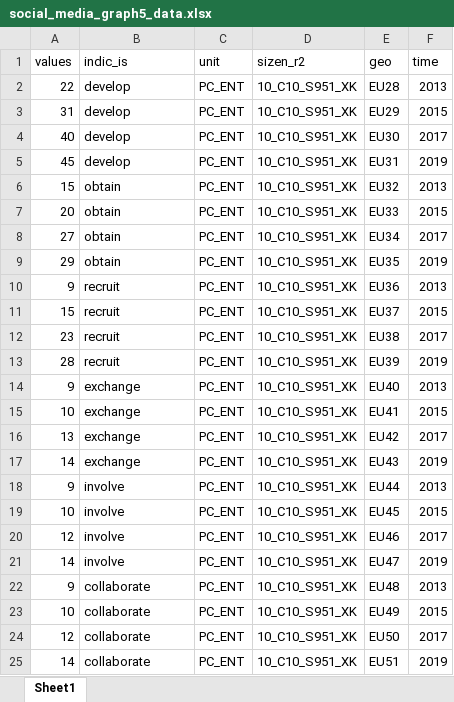
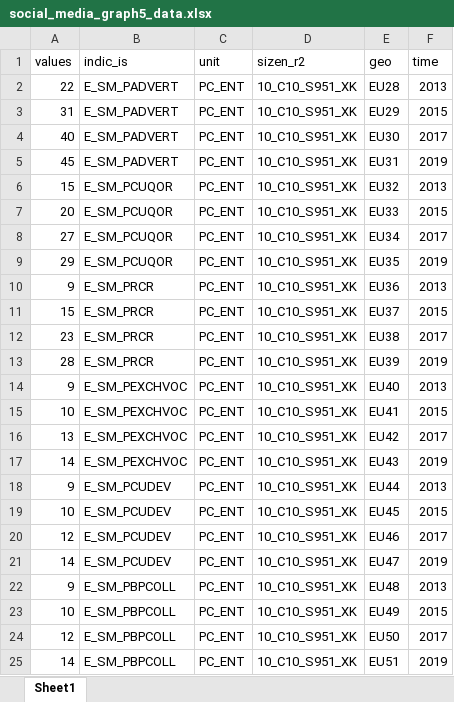
Before and after one commit to eurostat/statistics-coded, an Excel workbook: science/digital_economy_society_statistics/social_media_graph5_data.xlsx, sheet Sheet1, drawn as a sheet; values as stored, in another font and other column widths than the file's, no borders; the diff names each change by its address in the sheet, - before the commit and + after, or states it on an @@ line.

Commit message:
Excel files (graph 5 & 6) changed

```diff
--- a/science/digital_economy_society_statistics/social_media_graph5_data.xlsx (sheet Sheet1)
+++ b/science/digital_economy_society_statistics/social_media_graph5_data.xlsx (sheet Sheet1)
-B2:B5 (indic_is): develop
+B2:B5 (indic_is): E_SM_PADVERT
-B6:B9 (indic_is): obtain
+B6:B9 (indic_is): E_SM_PCUQOR
-B10:B13 (indic_is): recruit
+B10:B13 (indic_is): E_SM_PRCR
-B14:B17 (indic_is): exchange
+B14:B17 (indic_is): E_SM_PEXCHVOC
-B18:B21 (indic_is): involve
+B18:B21 (indic_is): E_SM_PCUDEV
-B22:B25 (indic_is): collaborate
+B22:B25 (indic_is): E_SM_PBPCOLL
```
Also changed, not shown: science/digital_economy_society_statistics/social_media_graph6_data.xlsx, 1 other file.
